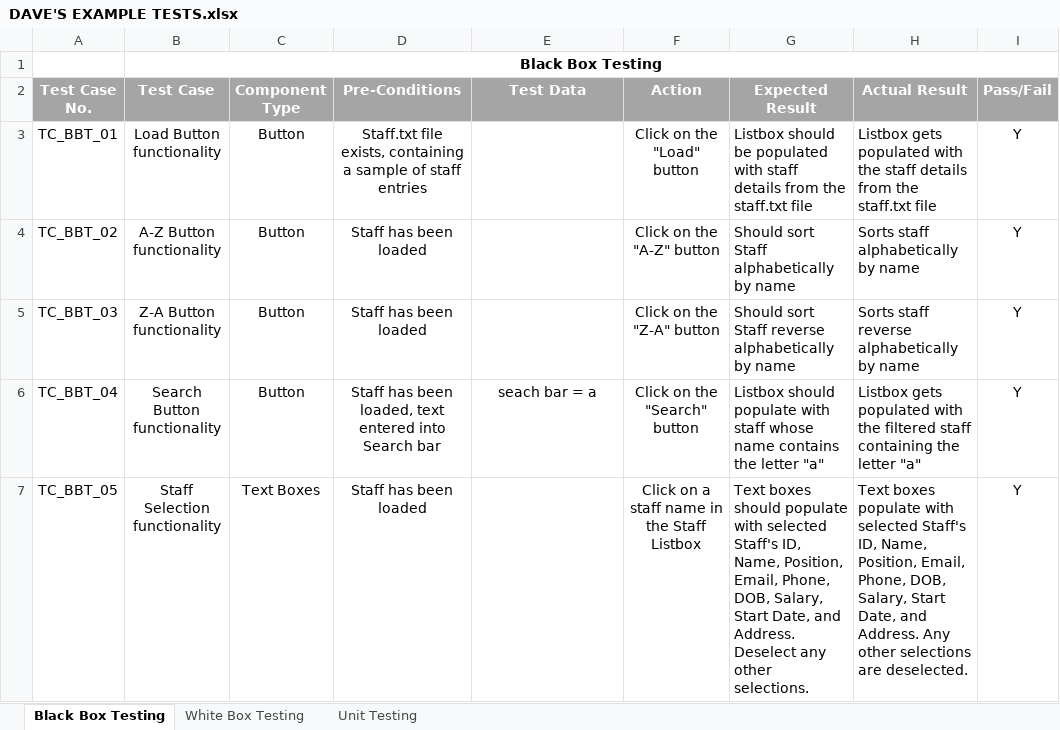
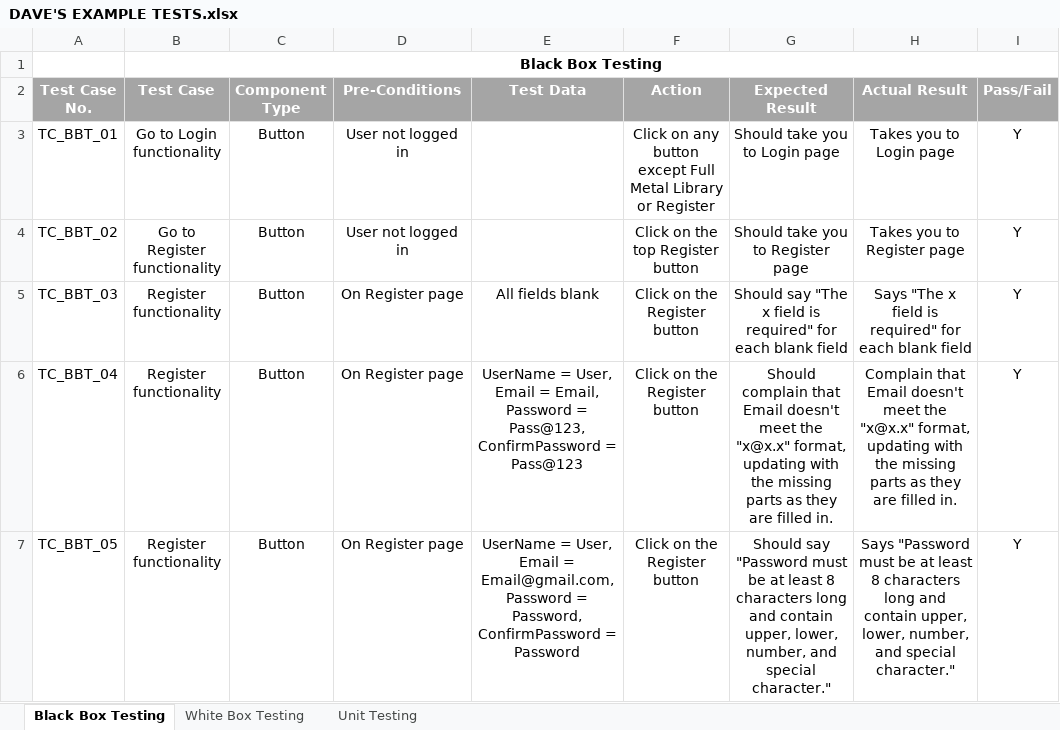
Before and after one commit to DavidSushames/LibraryApp, an Excel workbook: DAVE'S EXAMPLE TESTS.xlsx, sheet Black Box Testing, drawn as a sheet; only a part is shown; values as stored, in another font and other column widths than the file's, no borders; the diff covers the shown part only; the diff names each change by its address in the sheet, - before the commit and + after, or states it on an @@ line.

```diff
--- a/DAVE'S EXAMPLE TESTS.xlsx (sheet Black Box Testing)
+++ b/DAVE'S EXAMPLE TESTS.xlsx (sheet Black Box Testing)
-B3 (Test Case): Load Button functionality
+B3 (Test Case): Go to Login functionality
-D3 (Pre-Conditions): Staff.txt file exists, containing a sample of staff entries
+D3 (Pre-Conditions): User not logged in
-F3 (Action): Click on the "Load" button
+F3 (Action): Click on any button except Full Metal Library or Register
-G3 (Expected Result): Listbox should be populated with staff details from the staff.txt file
+G3 (Expected Result): Should take you to Login page
-G3:H7 alignment: left
+G3:H7 alignment: center
-H3 (Actual Result): Listbox gets populated with the staff details from the staff.txt file
+H3 (Actual Result): Takes you to Login page
-B4 (Test Case): A-Z Button functionality
+B4 (Test Case): Go to Register functionality
-D4 (Pre-Conditions): Staff has been loaded
+D4 (Pre-Conditions): User not logged in
-F4 (Action): Click on the "A-Z" button
+F4 (Action): Click on the top Register button
-G4 (Expected Result): Should sort Staff alphabetically by name
+G4 (Expected Result): Should take you to Register page
-H4 (Actual Result): Sorts staff alphabetically by name
+H4 (Actual Result): Takes you to Register page
-B5 (Test Case): Z-A Button functionality
+B5 (Test Case): Register functionality
-D5 (Pre-Conditions): Staff has been loaded
+D5 (Pre-Conditions): On Register page
-E5 (Test Data): (empty)
+E5 (Test Data): All fields blank
-F5 (Action): Click on the "Z-A" button
+F5 (Action): Click on the Register button
-G5 (Expected Result): Should sort Staff reverse alphabetically by name
+G5 (Expected Result): Should say "The x field is required" for each blank field
-H5 (Actual Result): Sorts staff reverse alphabetically by name
+H5 (Actual Result): Says "The x field is required" for each blank field
-B6 (Test Case): Search Button functionality
+B6 (Test Case): Register functionality
-D6 (Pre-Conditions): Staff has been loaded, text entered into Search bar
+D6 (Pre-Conditions): On Register page
-E6 (Test Data): seach bar = a
+E6 (Test Data): UserName = User, Email = Email, Password = Pass@123, ConfirmPassword = Pass@123
-F6 (Action): Click on the "Search" button
+F6 (Action): Click on the Register button
-G6 (Expected Result): Listbox should populate with staff whose name contains the letter "a"
+G6 (Expected Result): Should complain that Email doesn't meet the "x@x.x" format, updating with the missing parts as they are filled in.
-H6 (Actual Result): Listbox gets populated with the filtered staff containing the letter "a"
+H6 (Actual Result): Complain that Email doesn't meet the "x@x.x" format, updating with the missing parts as they are filled in.
-B7 (Test Case): Staff Selection functionality
+B7 (Test Case): Register functionality
-C7 (Component Type): Text Boxes
+C7 (Component Type): Button
-D7 (Pre-Conditions): Staff has been loaded
+D7 (Pre-Conditions): On Register page
-E7 (Test Data): (empty)
+E7 (Test Data): UserName = User, Email = Email@gmail.com, Password = Password, ConfirmPassword = Password
-F7 (Action): Click on a staff name in the Staff Listbox
+F7 (Action): Click on the Register button
-G7 (Expected Result): Text boxes should populate with selected Staff's ID, Name, Position, Email, Phone, DOB, Salary, Start Date, and Address. Deselect any other selections.
+G7 (Expected Result): Should say "Password must be at least 8 characters long and contain upper, lower, number, and special character."
-H7 (Actual Result): Text boxes populate with selected Staff's ID, Name, Position, Email, Phone, DOB, Salary, Start Date, and Address. Any other selections are deselected.
+H7 (Actual Result): Says "Password must be at least 8 characters long and contain upper, lower, number, and special character."
```
Also changed, not shown: 34 added rows, 242 edited cells and cell formats elsewhere in this sheet, 40 other files.
